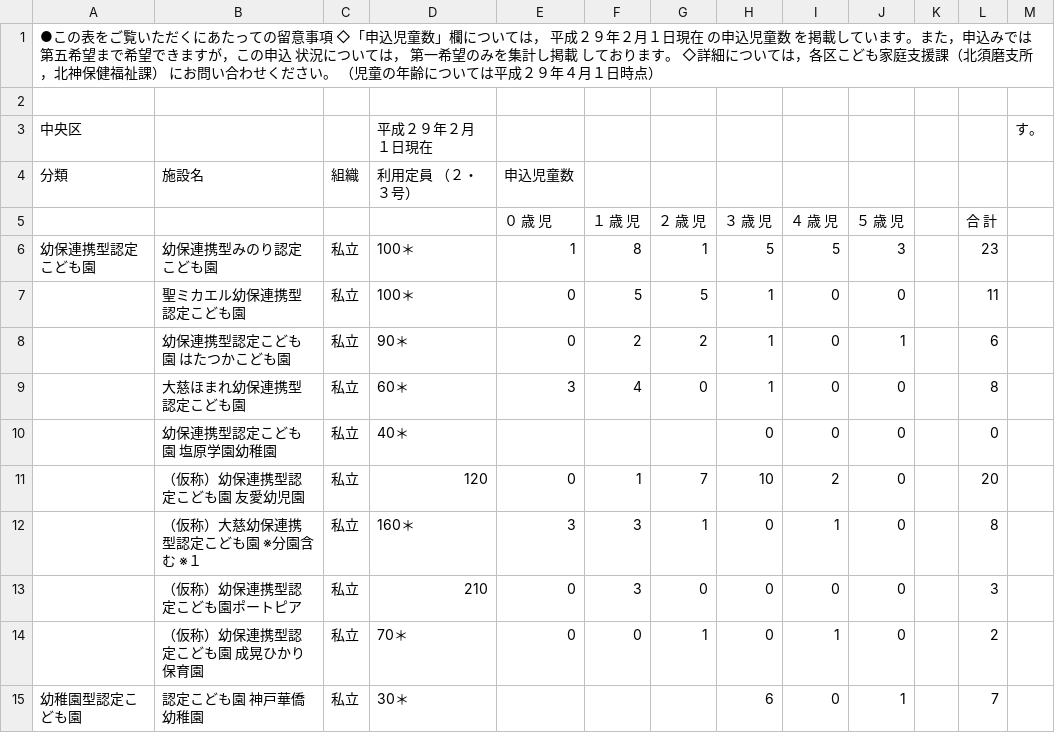
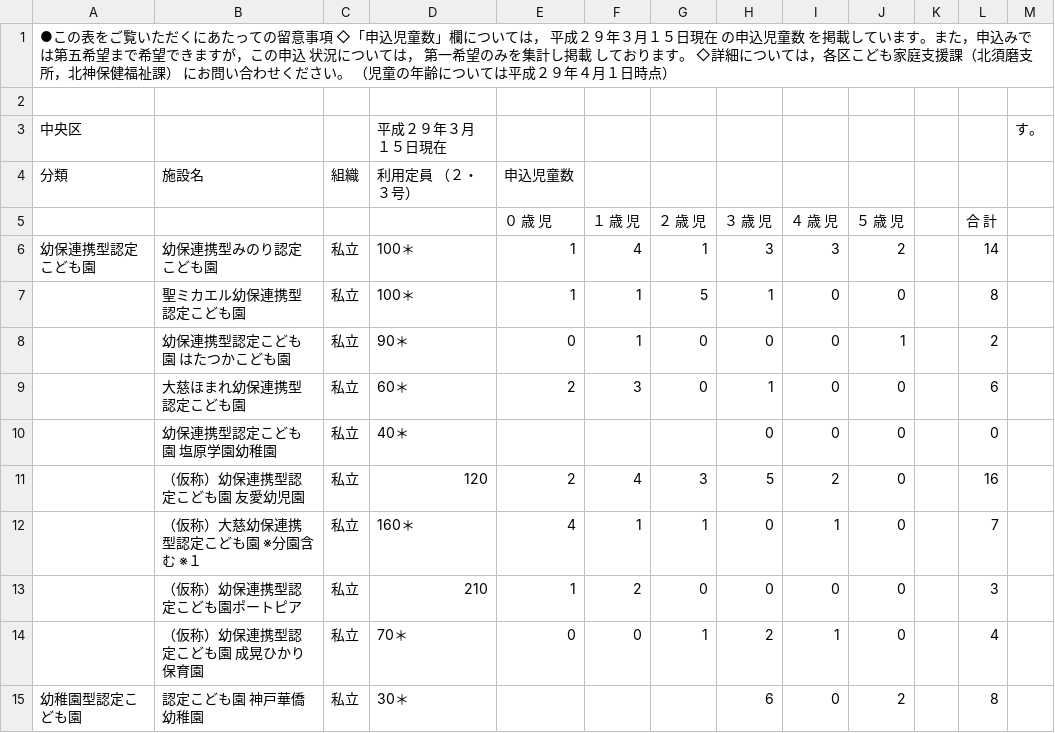
Before and after one commit to hkwi/our-data, a CSV file: nursery/chuoku.pdf.csv, drawn as a sheet; only a part is shown; the diff covers the shown part only.

```diff
--- a/nursery/chuoku.pdf.csv
+++ b/nursery/chuoku.pdf.csv
@@ -1,15 +1,15 @@
-●この表をご覧いただくにあたっての留意事項 ◇「申込児童数」欄については， 平成２９年２月１日現在 の申込児童数 を掲載しています。また，申込みでは第五希望まで希望できますが，この申込 状況については， 第一希望のみを集計し掲載 しております。 ◇詳細については，各区こども家庭支援課（北須磨支所，北神保健福祉課） にお問い合わせください。 （児童の年齢については平成２９年４月１日時点）,,,,,,,,,,,,
+●この表をご覧いただくにあたっての留意事項 ◇「申込児童数」欄については， 平成２９年３月１５日現在 の申込児童数 を掲載しています。また，申込みでは第五希望まで希望できますが，この申込 状況については， 第一希望のみを集計し掲載 しております。 ◇詳細については，各区こども家庭支援課（北須磨支所，北神保健福祉課） にお問い合わせください。 （児童の年齢については平成２９年４月１日時点）,,,,,,,,,,,,
 ,,,,,,,,,,,,
-中央区,,,平成２９年２月１日現在,,,,,,,,,す。
+中央区,,,平成２９年３月１５日現在,,,,,,,,,す。
 分類,施設名,組織,利用定員 （２・３号）,申込児童数,,,,,,,,
 ,,,,０ 歳 児,１ 歳 児,２ 歳 児,３ 歳 児,４ 歳 児,５ 歳 児,,合 計,
-幼保連携型認定こども園,幼保連携型みのり認定こども園,私立,100＊,1,8,1,5,5,3,,23,
-,聖ミカエル幼保連携型認定こども園,私立,100＊,0,5,5,1,0,0,,11,
-,幼保連携型認定こども園 はたつかこども園,私立,90＊,0,2,2,1,0,1,,6,
-,大慈ほまれ幼保連携型認定こども園,私立,60＊,3,4,0,1,0,0,,8,
+幼保連携型認定こども園,幼保連携型みのり認定こども園,私立,100＊,1,4,1,3,3,2,,14,
+,聖ミカエル幼保連携型認定こども園,私立,100＊,1,1,5,1,0,0,,8,
+,幼保連携型認定こども園 はたつかこども園,私立,90＊,0,1,0,0,0,1,,2,
+,大慈ほまれ幼保連携型認定こども園,私立,60＊,2,3,0,1,0,0,,6,
 ,幼保連携型認定こども園 塩原学園幼稚園,私立,40＊,,,,0,0,0,,0,
-,（仮称）幼保連携型認定こども園 友愛幼児園,私立,120,0,1,7,10,2,0,,20,
-,（仮称）大慈幼保連携型認定こども園 ※分園含む ※１,私立,160＊,3,3,1,0,1,0,,8,
-,（仮称）幼保連携型認定こども園ポートピア,私立,210,0,3,0,0,0,0,,3,
-,（仮称）幼保連携型認定こども園 成晃ひかり保育園,私立,70＊,0,0,1,0,1,0,,2,
-幼稚園型認定こども園,認定こども園 神戸華僑幼稚園,私立,30＊,,,,6,0,1,,7,
+,（仮称）幼保連携型認定こども園 友愛幼児園,私立,120,2,4,3,5,2,0,,16,
+,（仮称）大慈幼保連携型認定こども園 ※分園含む ※１,私立,160＊,4,1,1,0,1,0,,7,
+,（仮称）幼保連携型認定こども園ポートピア,私立,210,1,2,0,0,0,0,,3,
+,（仮称）幼保連携型認定こども園 成晃ひかり保育園,私立,70＊,0,0,1,2,1,0,,4,
+幼稚園型認定こども園,認定こども園 神戸華僑幼稚園,私立,30＊,,,,6,0,2,,8,
```
Also changed, not shown: 64 edited cells elsewhere in this file, nursery/all.csv, nursery/hokushinhokennhukushi.pdf.csv, 20 other files.
